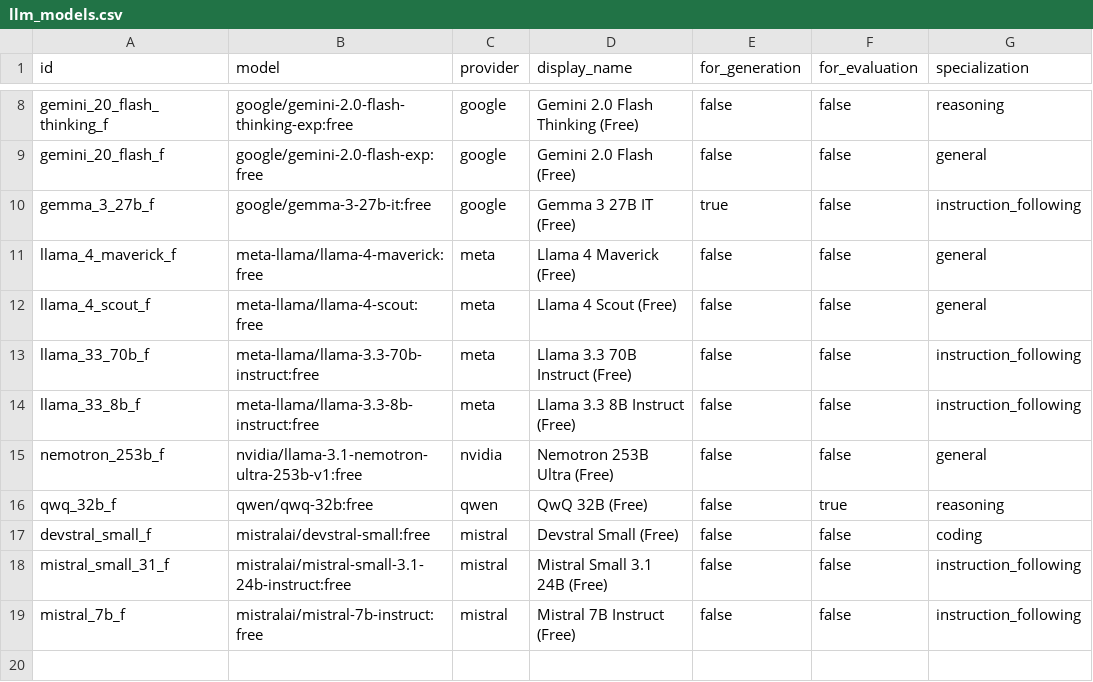
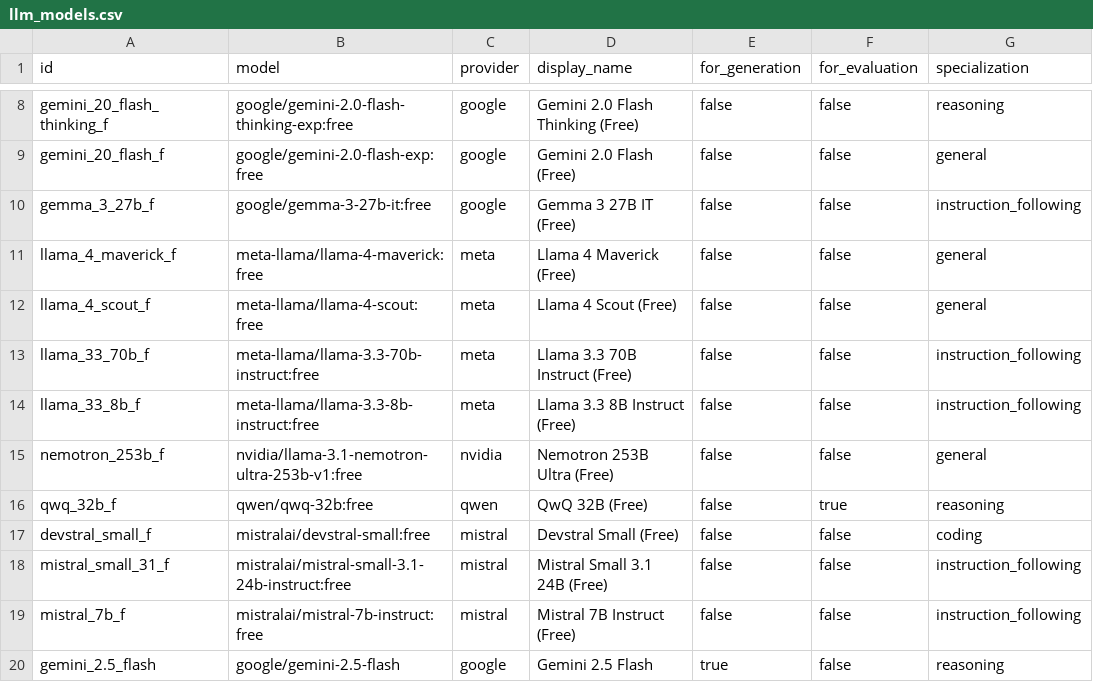
Before and after one commit to zby/DayDreamingDayDreaming, a CSV file: data/1_raw/llm_models.csv, drawn as a sheet; only a part is shown, gaps mark what is left out.

```diff
--- a/data/1_raw/llm_models.csv
+++ b/data/1_raw/llm_models.csv
@@ -9,3 +9,3 @@ gemini_20_flash_thinking_f,google/gemini-2.0-flash-thinking-exp:free,google,"Gem
 gemini_20_flash_f,google/gemini-2.0-flash-exp:free,google,"Gemini 2.0 Flash (Free)",false,false,general
-gemma_3_27b_f,google/gemma-3-27b-it:free,google,"Gemma 3 27B IT (Free)",true,false,instruction_following
+gemma_3_27b_f,google/gemma-3-27b-it:free,google,"Gemma 3 27B IT (Free)",false,false,instruction_following
 llama_4_maverick_f,meta-llama/llama-4-maverick:free,meta,"Llama 4 Maverick (Free)",false,false,general
@@ -19 +19,2 @@ mistral_small_31_f,mistralai/mistral-small-3.1-24b-instruct:free,mistral,"Mistra
 mistral_7b_f,mistralai/mistral-7b-instruct:free,mistral,"Mistral 7B Instruct (Free)",false,false,instruction_following
+gemini_2.5_flash,google/gemini-2.5-flash,google,"Gemini 2.5 Flash",true,false,reasoning
```
Also changed, not shown: data/1_raw/concepts/concepts_metadata.csv, 2 other files.
